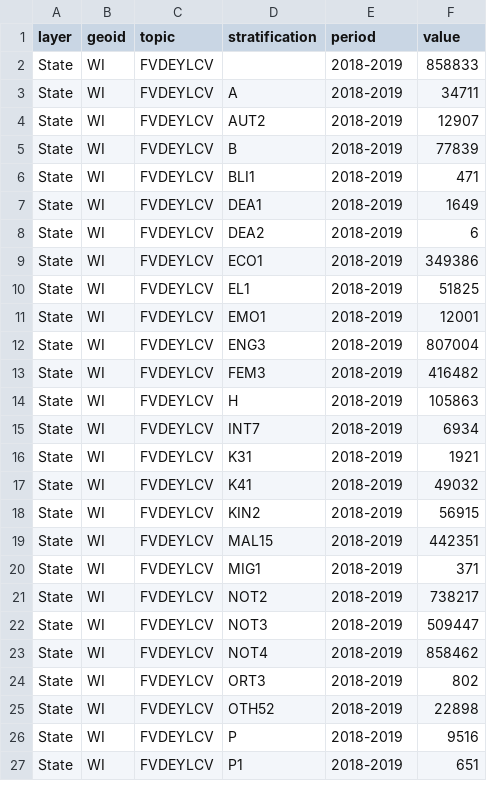
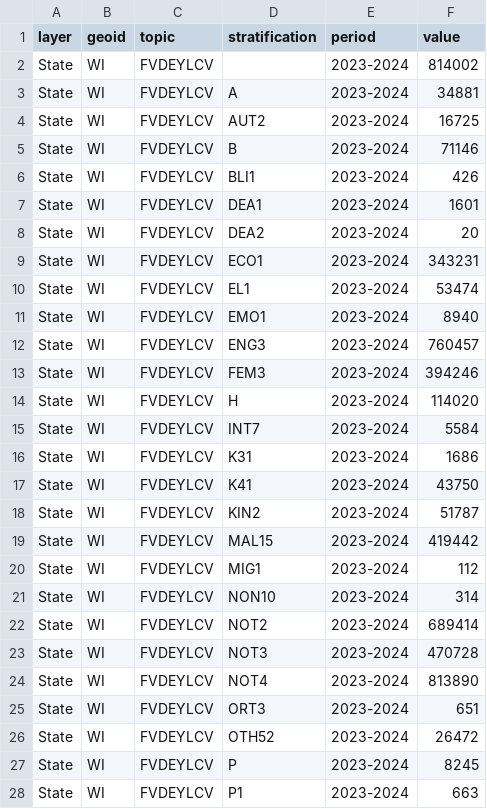
Before and after one commit to shaazanaam/__wes_dataProcessor__, a CSV file: transformed_metopio statewide_data.csv, drawn as a sheet; only a part is shown; the diff covers the shown part only.

```diff
--- a/transformed_metopio statewide_data.csv
+++ b/transformed_metopio statewide_data.csv
@@ -1,27 +1,28 @@
 layer,geoid,topic,stratification,period,value
-State,WI,FVDEYLCV,,2018-2019,858833
-State,WI,FVDEYLCV,A,2018-2019,34711
-State,WI,FVDEYLCV,AUT2,2018-2019,12907
-State,WI,FVDEYLCV,B,2018-2019,77839
-State,WI,FVDEYLCV,BLI1,2018-2019,471
-State,WI,FVDEYLCV,DEA1,2018-2019,1649
-State,WI,FVDEYLCV,DEA2,2018-2019,6
-State,WI,FVDEYLCV,ECO1,2018-2019,349386
-State,WI,FVDEYLCV,EL1,2018-2019,51825
-State,WI,FVDEYLCV,EMO1,2018-2019,12001
-State,WI,FVDEYLCV,ENG3,2018-2019,807004
-State,WI,FVDEYLCV,FEM3,2018-2019,416482
-State,WI,FVDEYLCV,H,2018-2019,105863
-State,WI,FVDEYLCV,INT7,2018-2019,6934
-State,WI,FVDEYLCV,K31,2018-2019,1921
-State,WI,FVDEYLCV,K41,2018-2019,49032
-State,WI,FVDEYLCV,KIN2,2018-2019,56915
-State,WI,FVDEYLCV,MAL15,2018-2019,442351
-State,WI,FVDEYLCV,MIG1,2018-2019,371
-State,WI,FVDEYLCV,NOT2,2018-2019,738217
-State,WI,FVDEYLCV,NOT3,2018-2019,509447
-State,WI,FVDEYLCV,NOT4,2018-2019,858462
-State,WI,FVDEYLCV,ORT3,2018-2019,802
-State,WI,FVDEYLCV,OTH52,2018-2019,22898
-State,WI,FVDEYLCV,P,2018-2019,9516
-State,WI,FVDEYLCV,P1,2018-2019,651
+State,WI,FVDEYLCV,,2023-2024,814002
+State,WI,FVDEYLCV,A,2023-2024,34881
+State,WI,FVDEYLCV,AUT2,2023-2024,16725
+State,WI,FVDEYLCV,B,2023-2024,71146
+State,WI,FVDEYLCV,BLI1,2023-2024,426
+State,WI,FVDEYLCV,DEA1,2023-2024,1601
+State,WI,FVDEYLCV,DEA2,2023-2024,20
+State,WI,FVDEYLCV,ECO1,2023-2024,343231
+State,WI,FVDEYLCV,EL1,2023-2024,53474
+State,WI,FVDEYLCV,EMO1,2023-2024,8940
+State,WI,FVDEYLCV,ENG3,2023-2024,760457
+State,WI,FVDEYLCV,FEM3,2023-2024,394246
+State,WI,FVDEYLCV,H,2023-2024,114020
+State,WI,FVDEYLCV,INT7,2023-2024,5584
+State,WI,FVDEYLCV,K31,2023-2024,1686
+State,WI,FVDEYLCV,K41,2023-2024,43750
+State,WI,FVDEYLCV,KIN2,2023-2024,51787
+State,WI,FVDEYLCV,MAL15,2023-2024,419442
+State,WI,FVDEYLCV,MIG1,2023-2024,112
+State,WI,FVDEYLCV,NON10,2023-2024,314
+State,WI,FVDEYLCV,NOT2,2023-2024,689414
+State,WI,FVDEYLCV,NOT3,2023-2024,470728
+State,WI,FVDEYLCV,NOT4,2023-2024,813890
+State,WI,FVDEYLCV,ORT3,2023-2024,651
+State,WI,FVDEYLCV,OTH52,2023-2024,26472
+State,WI,FVDEYLCV,P,2023-2024,8245
+State,WI,FVDEYLCV,P1,2023-2024,663
```
Also changed, not shown: 1 added row and 50 edited cells elsewhere in this file, transformed_city-town_data.csv, transformed_tri-county_data.csv, 4 other files.
